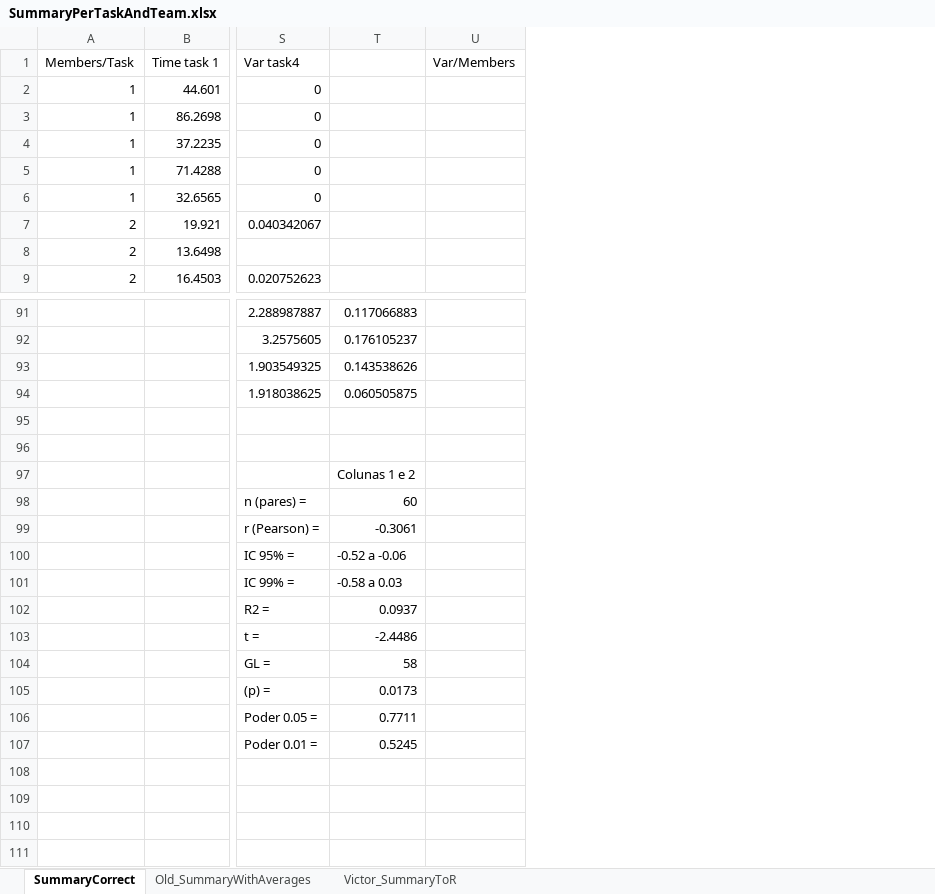
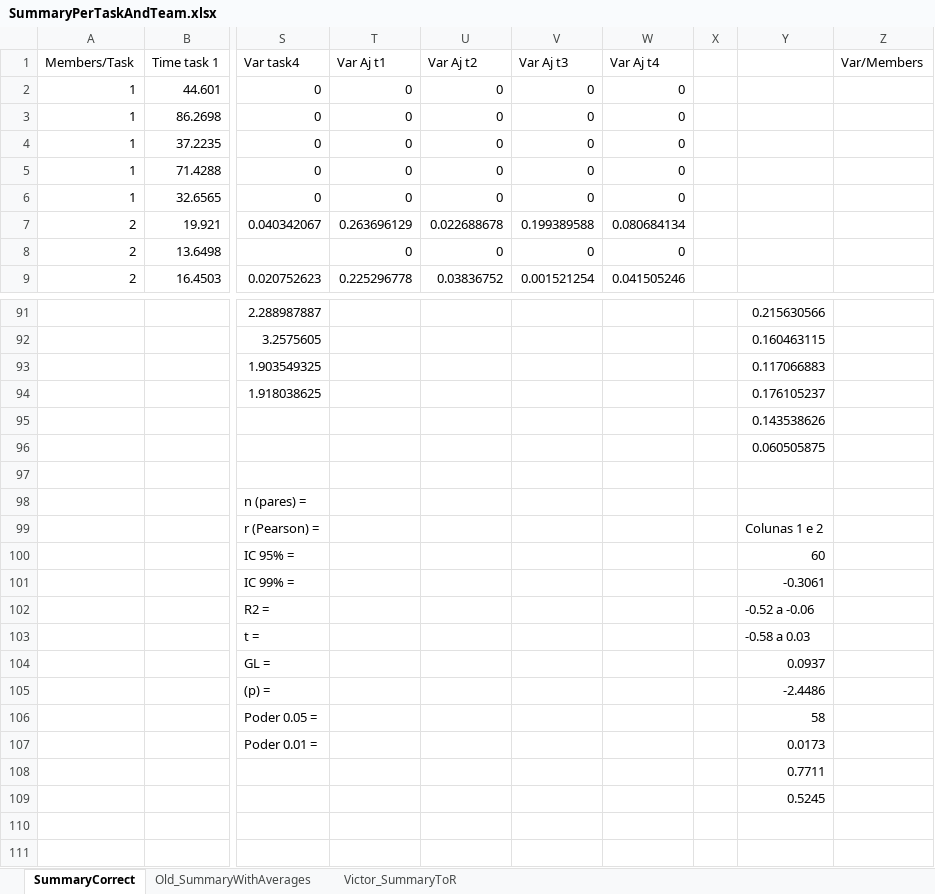
Before and after one commit to jggrandi/DataAnalysis3DController, an Excel workbook: Analysis/Excel/SummaryPerTaskAndTeam.xlsx, sheet SummaryCorrect, drawn as a sheet; only a part is shown, gaps mark what is left out; values as stored, in another font and other column widths than the file's, no borders; addresses are those after the commit; the diff covers the shown part only; the diff names each change by its address in the sheet, - before the commit and + after, or states it on an @@ line.

```diff
--- a/Analysis/Excel/SummaryPerTaskAndTeam.xlsx (sheet SummaryCorrect)
+++ b/Analysis/Excel/SummaryPerTaskAndTeam.xlsx (sheet SummaryCorrect)
+column T, rows 1-9: Var Aj t1 | 0 | 0 | 0 | 0 | 0 | 0.263696129 | 0 | 0.225296778
+column U, rows 1-9: Var Aj t2 | 0 | 0 | 0 | 0 | 0 | 0.022688678 | 0 | 0.03836752
+column V, rows 1-9: Var Aj t3 | 0 | 0 | 0 | 0 | 0 | 0.199389588 | 0 | 0.001521254
+column W, rows 1-9: Var Aj t4 | 0 | 0 | 0 | 0 | 0 | 0.080684134 | 0 | 0.041505246
+column X, empty
-Y91: 0.117066883
+Y91: 0.215630566
-Y92: 0.176105237
+Y92: 0.160463115
-Y93: 0.143538626
+Y93: 0.117066883
-Y94: 0.060505875
+Y94: 0.176105237
-Y95: (empty)
+Y95: 0.143538626
-Y96: (empty)
+Y96: 0.060505875
-Y97: Colunas 1 e 2
+Y97: (empty)
-Y98: 60
+Y98: (empty)
-Y99: -0.3061
+Y99: Colunas 1 e 2
-Y100: -0.52 a -0.06
+Y100: 60
-Y101: -0.58 a 0.03
+Y101: -0.3061
-Y102: 0.0937
+Y102: -0.52 a -0.06
-Y103: -2.4486
+Y103: -0.58 a 0.03
-Y104: 58
+Y104: 0.0937
-Y105: 0.0173
+Y105: -2.4486
-Y106: 0.7711
+Y106: 58
-Y107: 0.5245
+Y107: 0.0173
-Y108: (empty)
+Y108: 0.7711
-Y109: (empty)
+Y109: 0.5245
```
Also changed, not shown: 56 edited cells elsewhere in this sheet, 10 other files.
